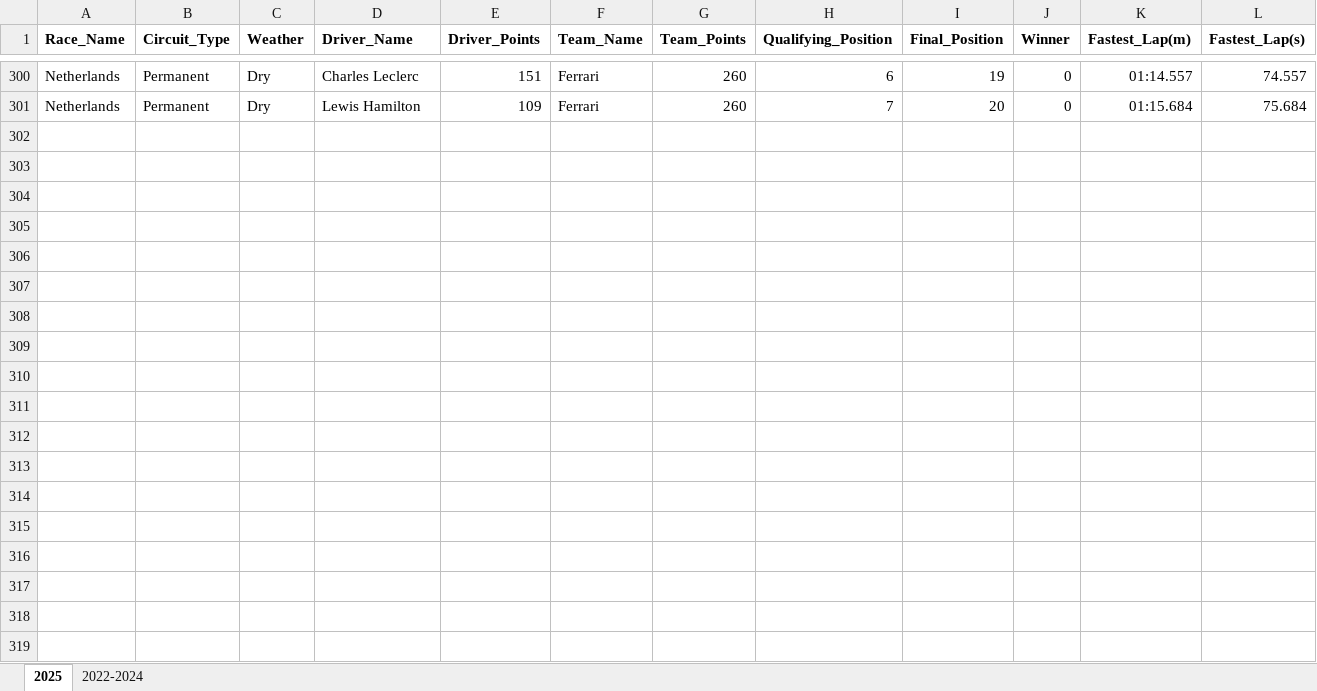
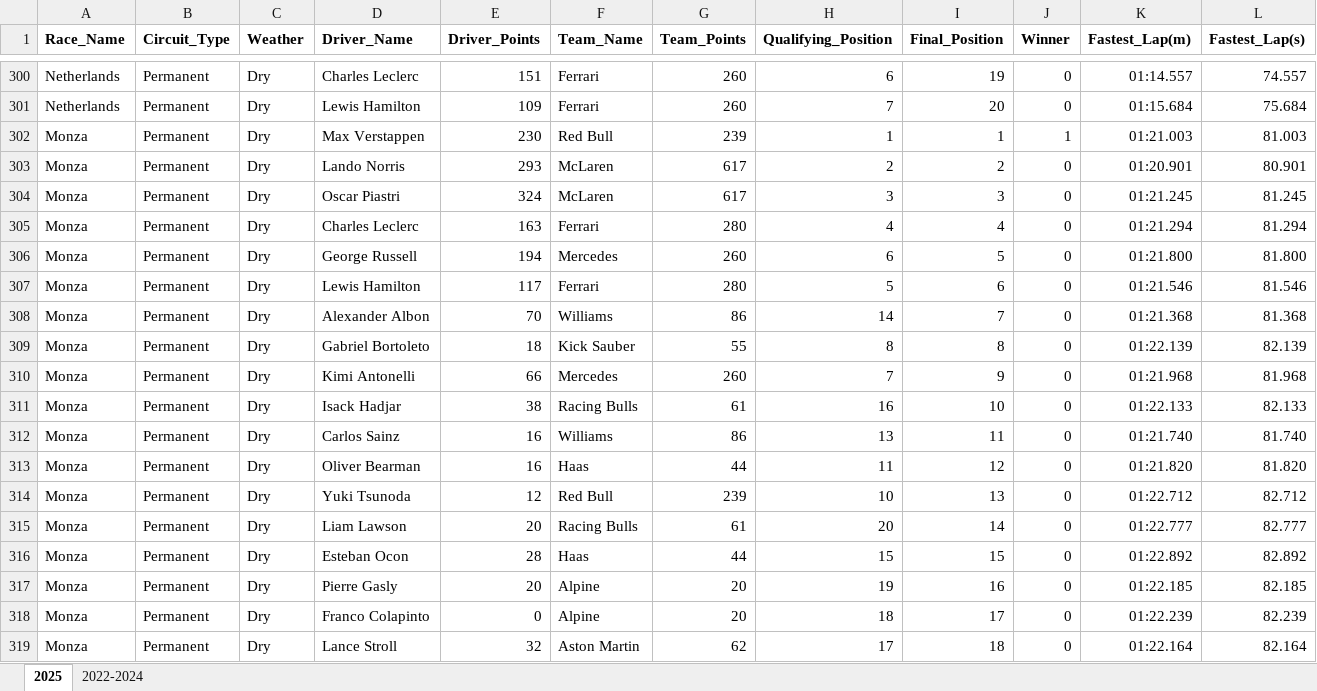
Before and after one commit to joe-ve/F1-Prediction, an Excel workbook: F1.xlsx, sheet 2025, drawn as a sheet; only a part is shown, gaps mark what is left out; values as stored, in another font and other column widths than the file's, no borders; rows hold the shown columns only; the diff covers the shown part only; the diff names each change by its address in the sheet, - before the commit and + after, or states it on an @@ line.

Commit message:
Monza Result

```diff
--- a/F1.xlsx (sheet 2025)
+++ b/F1.xlsx (sheet 2025)
+row 302: Monza | Permanent | Dry | Max Verstappen | 230 | Red Bull | 239 | 1 | 1 | 1 | 01:21.003 | 81.003
+row 303: Monza | Permanent | Dry | Lando Norris | 293 | McLaren | 617 | 2 | 2 | 0 | 01:20.901 | 80.901
+row 304: Monza | Permanent | Dry | Oscar Piastri | 324 | McLaren | 617 | 3 | 3 | 0 | 01:21.245 | 81.245
+row 305: Monza | Permanent | Dry | Charles Leclerc | 163 | Ferrari | 280 | 4 | 4 | 0 | 01:21.294 | 81.294
+row 306: Monza | Permanent | Dry | George Russell | 194 | Mercedes | 260 | 6 | 5 | 0 | 01:21.800 | 81.800
+row 307: Monza | Permanent | Dry | Lewis Hamilton | 117 | Ferrari | 280 | 5 | 6 | 0 | 01:21.546 | 81.546
+row 308: Monza | Permanent | Dry | Alexander Albon | 70 | Williams | 86 | 14 | 7 | 0 | 01:21.368 | 81.368
+row 309: Monza | Permanent | Dry | Gabriel Bortoleto | 18 | Kick Sauber | 55 | 8 | 8 | 0 | 01:22.139 | 82.139
+row 310: Monza | Permanent | Dry | Kimi Antonelli | 66 | Mercedes | 260 | 7 | 9 | 0 | 01:21.968 | 81.968
+row 311: Monza | Permanent | Dry | Isack Hadjar | 38 | Racing Bulls | 61 | 16 | 10 | 0 | 01:22.133 | 82.133
+row 312: Monza | Permanent | Dry | Carlos Sainz | 16 | Williams | 86 | 13 | 11 | 0 | 01:21.740 | 81.740
+row 313: Monza | Permanent | Dry | Oliver Bearman | 16 | Haas | 44 | 11 | 12 | 0 | 01:21.820 | 81.820
+row 314: Monza | Permanent | Dry | Yuki Tsunoda | 12 | Red Bull | 239 | 10 | 13 | 0 | 01:22.712 | 82.712
+row 315: Monza | Permanent | Dry | Liam Lawson | 20 | Racing Bulls | 61 | 20 | 14 | 0 | 01:22.777 | 82.777
+row 316: Monza | Permanent | Dry | Esteban Ocon | 28 | Haas | 44 | 15 | 15 | 0 | 01:22.892 | 82.892
+row 317: Monza | Permanent | Dry | Pierre Gasly | 20 | Alpine | 20 | 19 | 16 | 0 | 01:22.185 | 82.185
+row 318: Monza | Permanent | Dry | Franco Colapinto | 0 | Alpine | 20 | 18 | 17 | 0 | 01:22.239 | 82.239
+row 319: Monza | Permanent | Dry | Lance Stroll | 32 | Aston Martin | 62 | 17 | 18 | 0 | 01:22.164 | 82.164
```
Also changed, not shown: 2 added rows elsewhere in this sheet.
